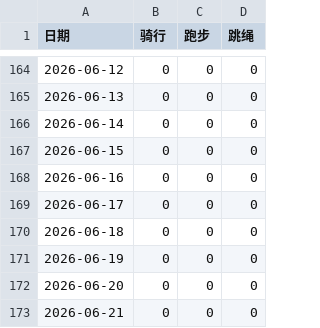
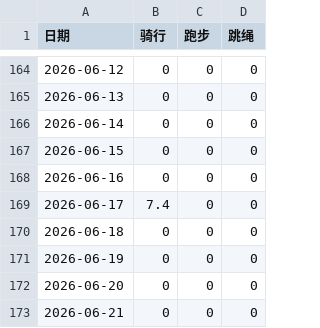
Before and after one commit to Shitao5/shitao-blog, a CSV file: content/summary/2026/sport.csv, drawn as a sheet; only a part is shown, gaps mark what is left out.

```diff
--- a/content/summary/2026/sport.csv
+++ b/content/summary/2026/sport.csv
@@ -168,3 +168,3 @@
 2026-06-16,0,0,0
-2026-06-17,0,0,0
+2026-06-17,7.4,0,0
 2026-06-18,0,0,0
```
Also changed, not shown: 2 other files.
